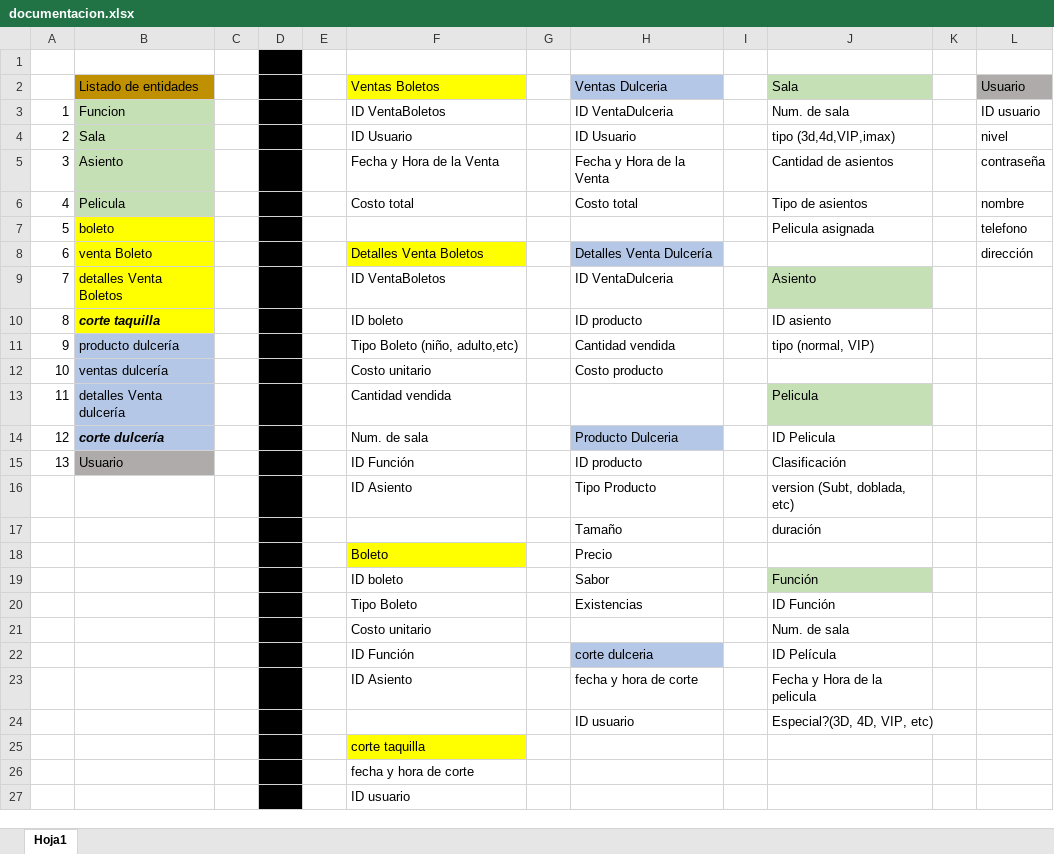
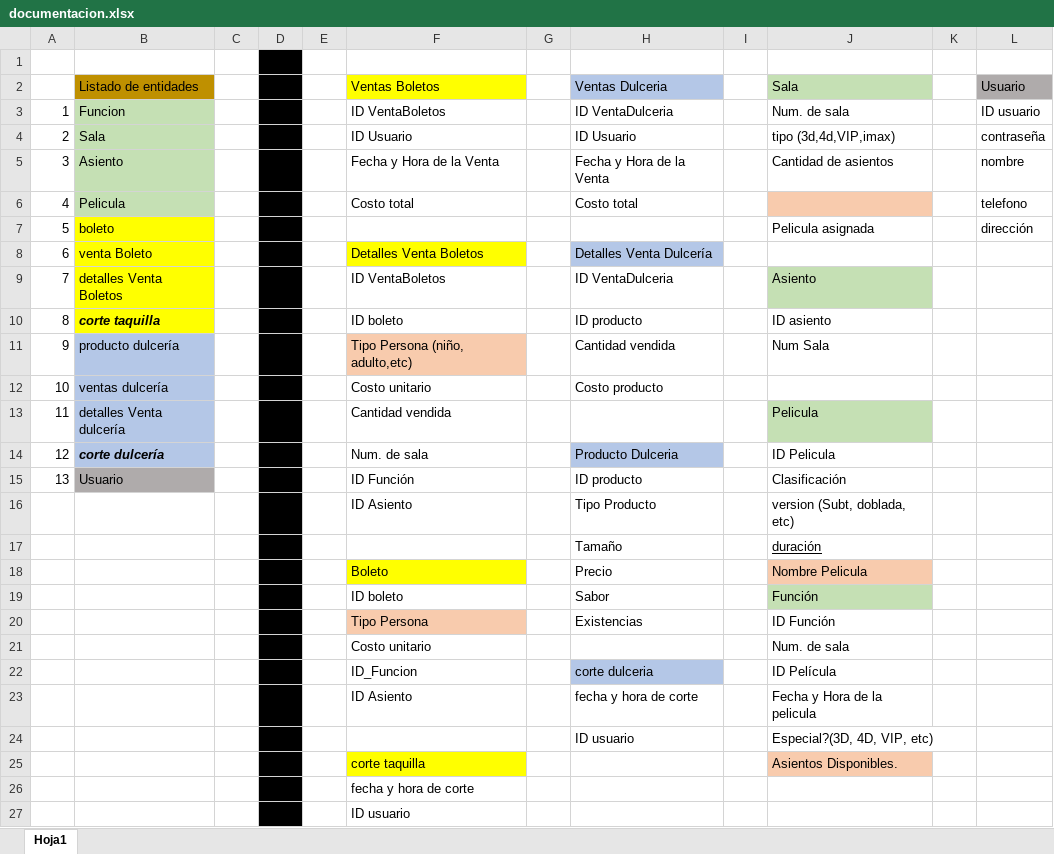
Before and after one commit to eduardosalaz/ProyectoPOO, an Excel workbook: Docs/documentacion.xlsx, sheet Hoja1, drawn as a sheet; values as stored, in another font and other column widths than the file's, no borders; the diff names each change by its address in the sheet, - before the commit and + after, or states it on an @@ line.

Commit message:
Añadido, editado y eliminado
AÑADIDO
Nombre Pelicula en tabla pelicula
Asientos Disponibles en Funcion
EDITADO
Nombre en Boleto de tipo a Tipo Persona
Nombre en Detalles venta Boleto de tipo a Tipo Persona
ELIMINADO
Tipo asiento en tabla Sala

```diff
--- a/Docs/documentacion.xlsx (sheet Hoja1)
+++ b/Docs/documentacion.xlsx (sheet Hoja1)
-L4: nivel
+L4: contraseña
-L5: contraseña
+L5: nombre
-J6: Tipo de asientos
+J6: (empty)
-J6 fill: none
+J6 fill: #F8CBAD
-L6: nombre
+L6: telefono
-L7: telefono
+L7: dirección
-L8: dirección
+L8: (empty)
-F11: Tipo Boleto (niño, adulto,etc)
+F11: Tipo Persona (niño, adulto,etc)
-F11 fill: none
+F11 fill: #F8CBAD
-J11: tipo (normal, VIP)
+J11: Num Sala
-J17 underline: off
+J17 underline: on
-J18: (empty)
+J18: Nombre Pelicula
-J18 fill: none
+J18 fill: #F8CBAD
-F20: Tipo Boleto
+F20: Tipo Persona
-F20 fill: none
+F20 fill: #F8CBAD
-F22: ID Función
+F22: ID_Funcion
-J25: (empty)
+J25: Asientos Disponibles.
-J25 fill: none
+J25 fill: #F8CBAD
```
